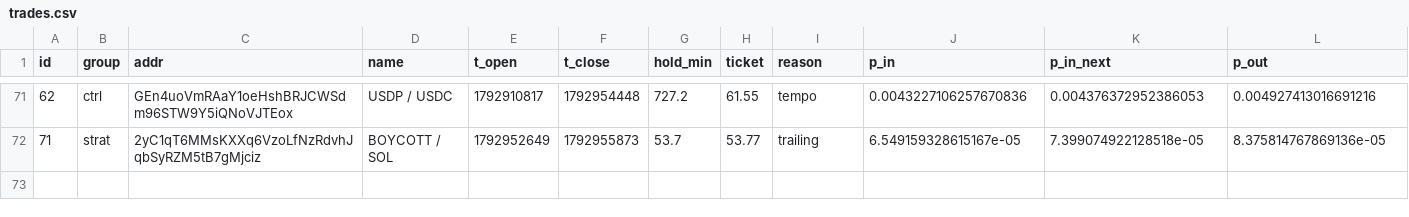
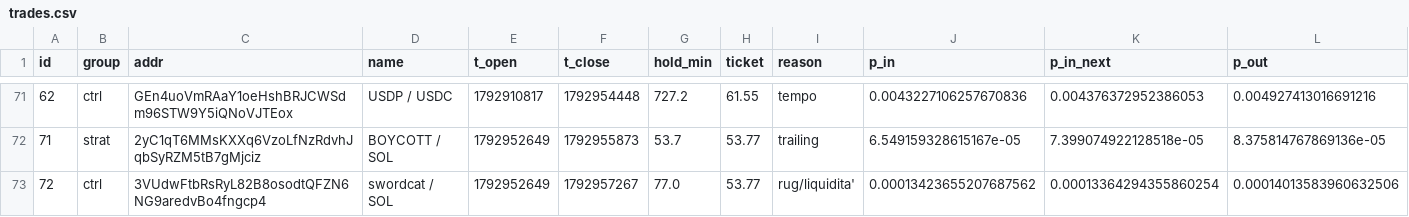
Before and after one commit to kikketta-prod/memecoin-paper, a CSV file: data/trades.csv, drawn as a sheet; only a part is shown, gaps mark what is left out; rows hold the shown columns only; the diff names each change by its address in the sheet, - before the commit and + after, or states it on an @@ line.

```diff
--- a/data/trades.csv
+++ b/data/trades.csv
+row 73: 72 | ctrl | 3VUdwFtbRsRyL82B8osodtQFZN6NG9aredvBo4fngcp4 | swordcat / SOL | 1792952649 | 1792957267 | 77.0 | 53.77 | rug/liquidita' | 0.00013423655207687562 | 0.00013364294355860254 | 0.00014013583960632506
```
Also changed, not shown: 2 other files.
